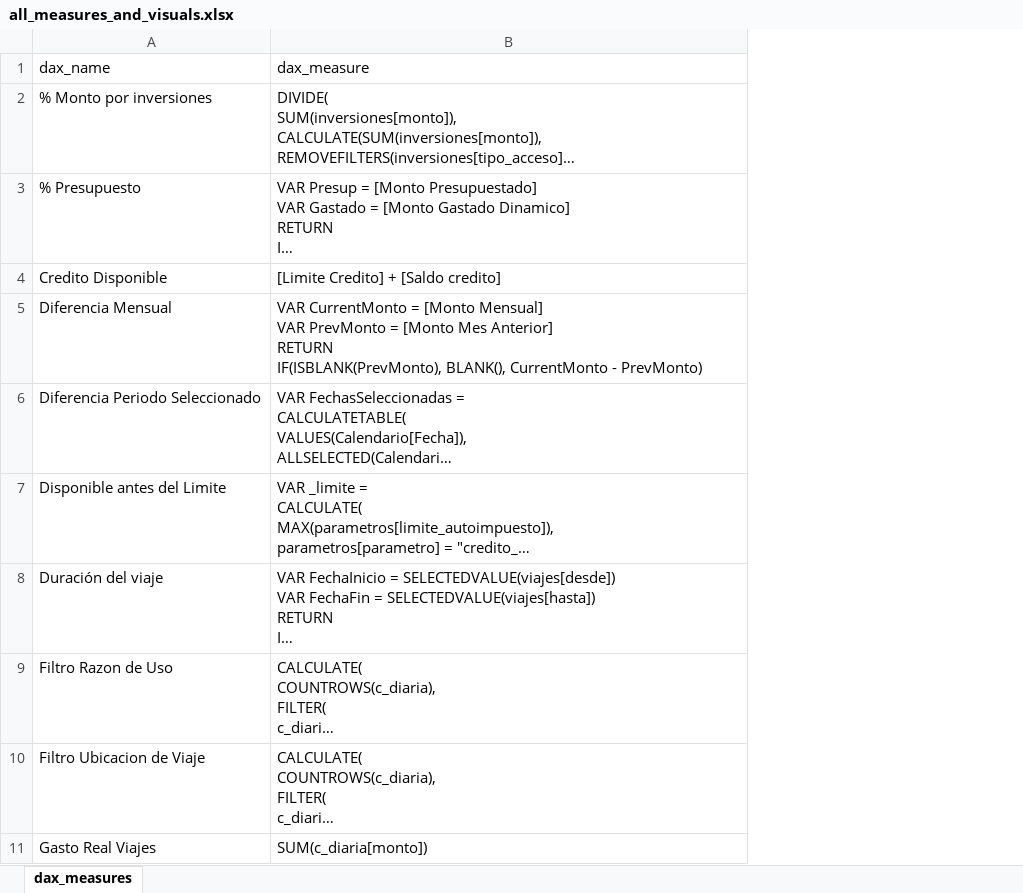
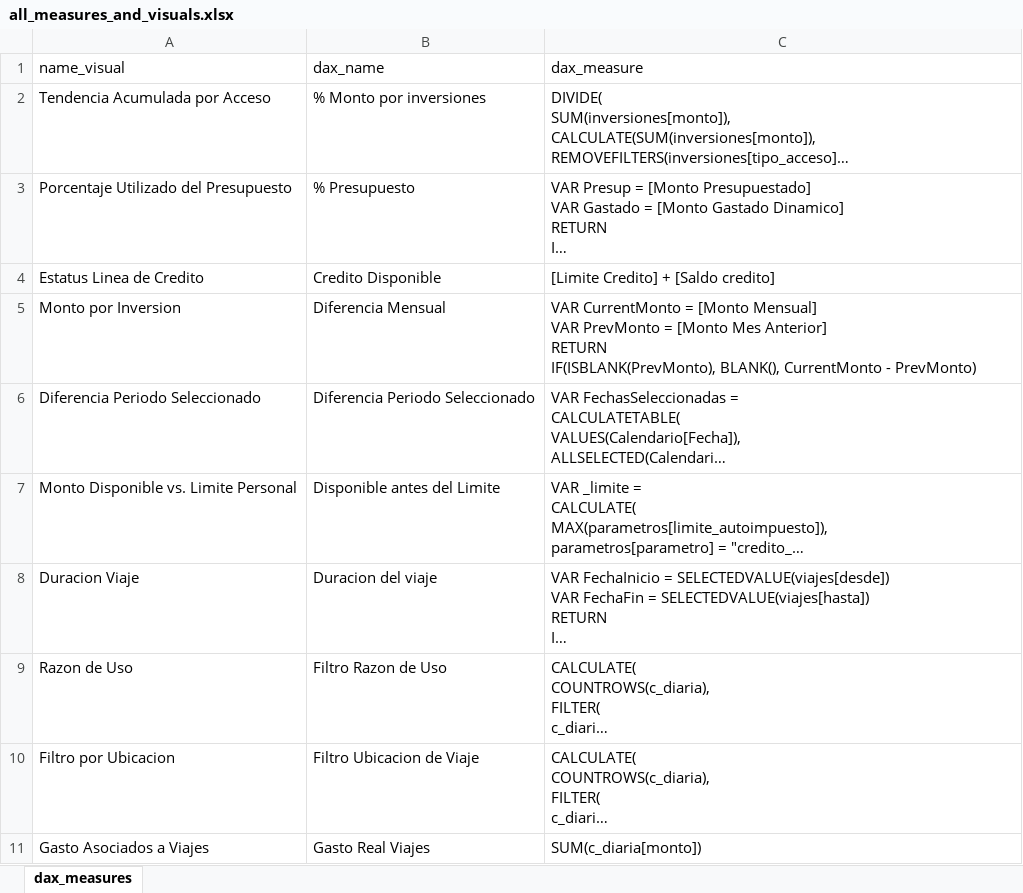
Before and after one commit to Lacj91/album-financiero, an Excel workbook: DAX Measures/all_measures_and_visuals.xlsx, sheet dax_measures, drawn as a sheet; only a part is shown; long unchanged cells end in …; values as stored, in another font and other column widths than the file's, no cell formats; table styles not drawn; addresses are those after the commit; the diff names each change by its address in the sheet, - before the commit and + after, or states it on an @@ line.

Commit message:
amendments in measure descriptions

```diff
--- a/DAX Measures/all_measures_and_visuals.xlsx (sheet dax_measures)
+++ b/DAX Measures/all_measures_and_visuals.xlsx (sheet dax_measures)
+column A (name_visual), rows 2-11: Tendencia Acumulada por Acceso | Porcentaje Utilizado del Presupuesto | Estatus Linea de Credito | Monto por Inversion | Diferencia Periodo Seleccionado | Monto Disponible vs. Limite Personal | Duracion Viaje | Razon de Uso | Filtro por Ubicacion | Gasto Asociados a Viajes
-B8 (dax_name): Duración del viaje
+B8 (dax_name): Duracion del viaje
```
Also changed, not shown: cell formats, 1 other file.
